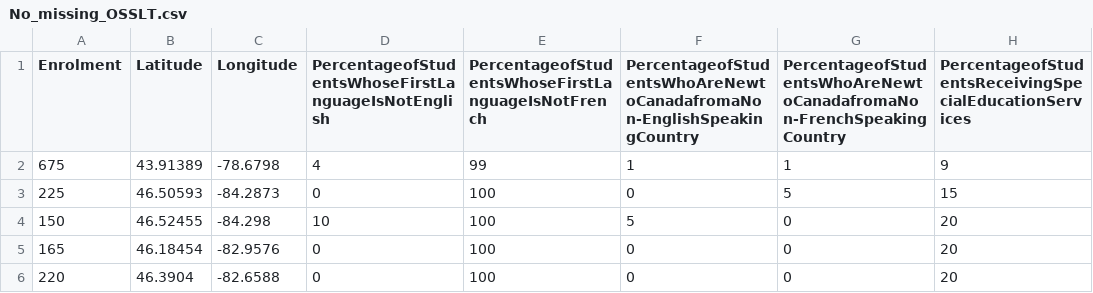
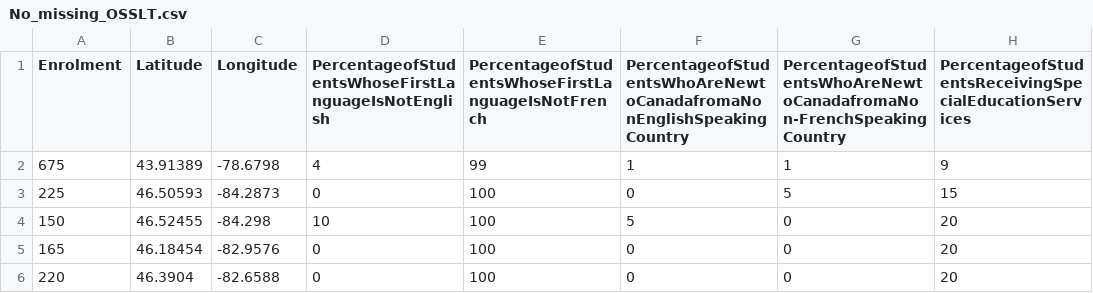
Before and after one commit to 0Domlightning0/MachineLearningMDJ, a CSV file: No_missing_OSSLT.csv, drawn as a sheet; only a part is shown; the diff names each change by its address in the sheet, - before the commit and + after, or states it on an @@ line.

Commit message:
Update No_missing_OSSLT.csv

```diff
--- a/No_missing_OSSLT.csv
+++ b/No_missing_OSSLT.csv
-F1: PercentageofStudentsWhoAreNewtoCanadafromaNon-EnglishSpeakingCountry
+F1: PercentageofStudentsWhoAreNewtoCanadafromaNonEnglishSpeakingCountry
```
